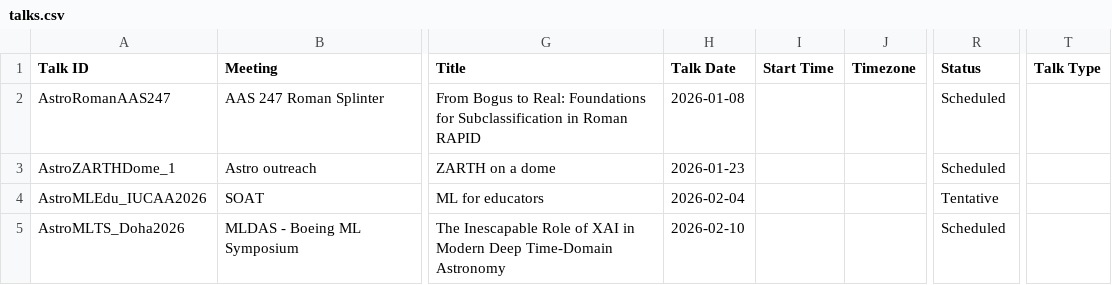
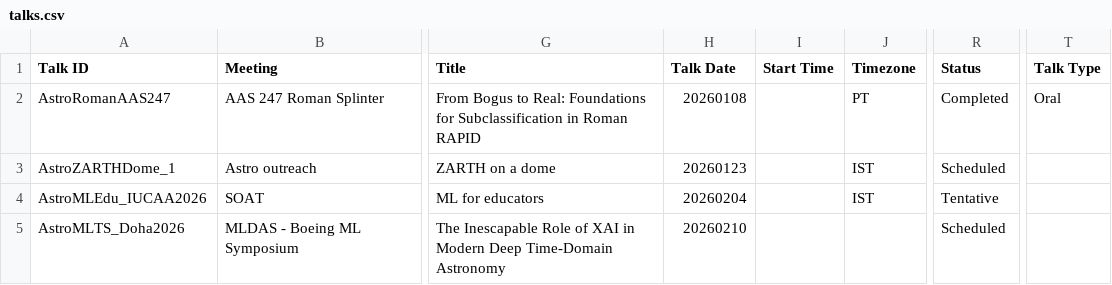
Before and after one commit to AshishMahabal/talks, a CSV file: content/talks.csv, drawn as a sheet; only a part is shown, gaps mark what is left out; the diff names each change by its address in the sheet, - before the commit and + after, or states it on an @@ line.

```diff
--- a/content/talks.csv
+++ b/content/talks.csv
-H2 (Talk Date): 2026-01-08
+H2 (Talk Date): 20260108
-J2 (Timezone): (empty)
+J2 (Timezone): PT
-R2 (Status): Scheduled
+R2 (Status): Completed
-T2 (Talk Type): (empty)
+T2 (Talk Type): Oral
-H3 (Talk Date): 2026-01-23
+H3 (Talk Date): 20260123
-J3:J4 (Timezone): (empty)
+J3:J4 (Timezone): IST
-H4 (Talk Date): 2026-02-04
+H4 (Talk Date): 20260204
-H5 (Talk Date): 2026-02-10
+H5 (Talk Date): 20260210
```
Also changed, not shown: 3 other files.
